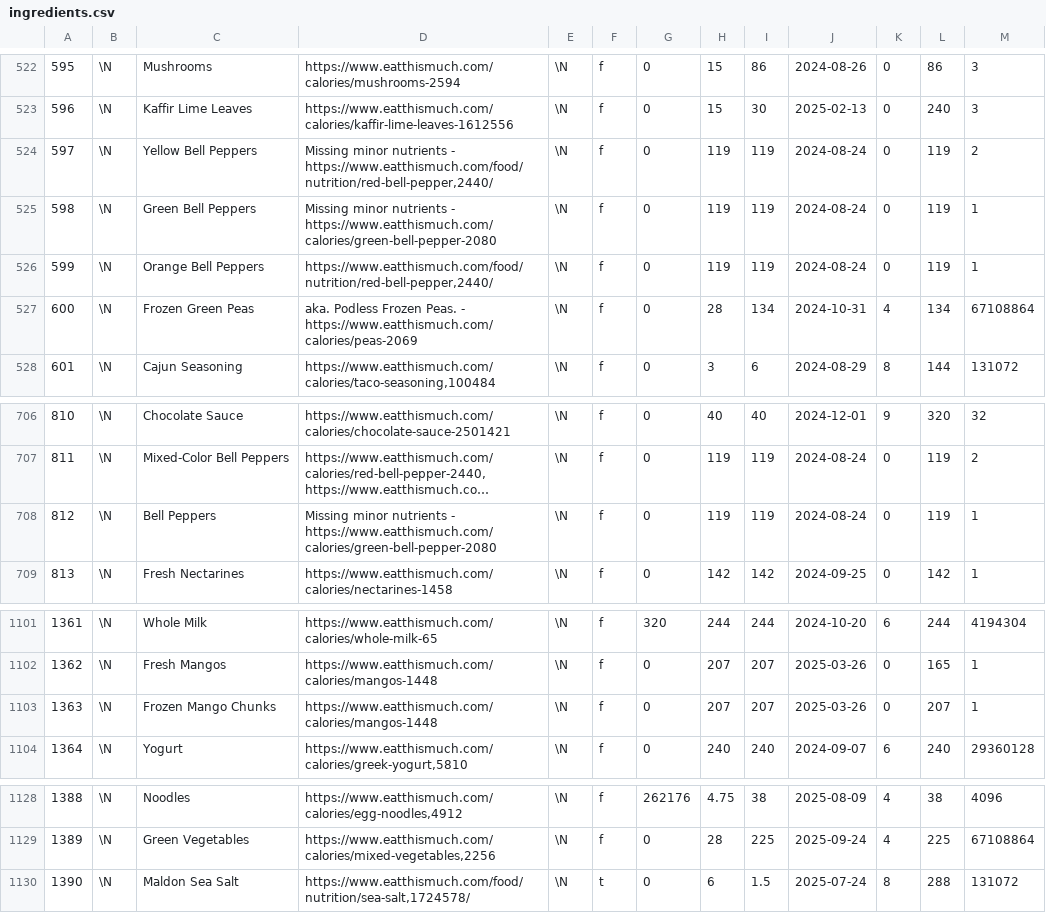
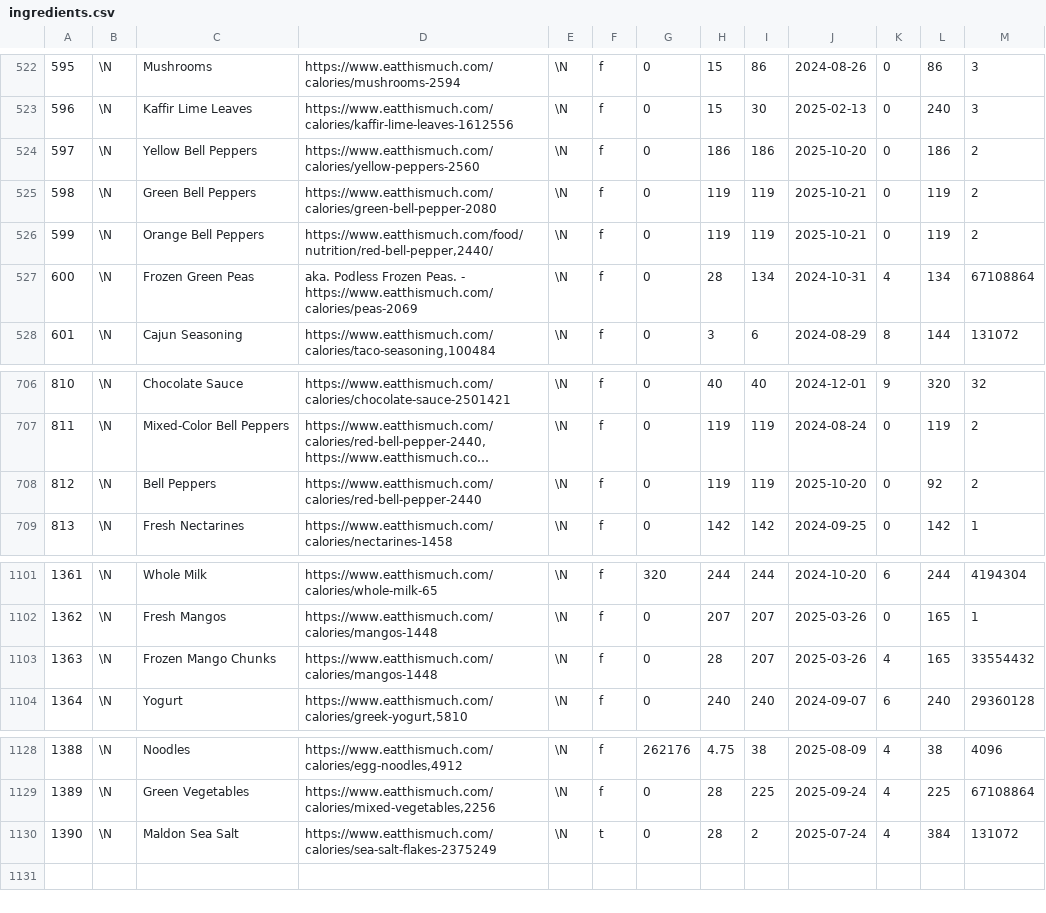
Before and after one commit to gscanlon21/a-feast-a-day, a CSV file: .backups/ingredients.csv, drawn as a sheet; only a part is shown, gaps mark what is left out; long unchanged cells end in …; the diff names each change by its address in the sheet, - before the commit and + after, or states it on an @@ line.

Commit message:
chore: update database backup

```diff
--- a/.backups/ingredients.csv
+++ b/.backups/ingredients.csv
-D524: Missing minor nutrients - https://www.eatthismuch.com/food/nutrition/red-bell-pepper,2440/
+D524: https://www.eatthismuch.com/calories/yellow-peppers-2560
-H524: 119
+H524: 186
-I524: 119
+I524: 186
-J524: 2024-08-24
+J524: 2025-10-20
-L524: 119
+L524: 186
-D525: Missing minor nutrients - https://www.eatthismuch.com/calories/green-bell-pepper-2080
+D525: https://www.eatthismuch.com/calories/green-bell-pepper-2080
-J525:J526: 2024-08-24
+J525:J526: 2025-10-21
-M525:M526: 1
+M525:M526: 2
-D708: Missing minor nutrients - https://www.eatthismuch.com/calories/green-bell-pepper-2080
+D708: https://www.eatthismuch.com/calories/red-bell-pepper-2440
-J708: 2024-08-24
+J708: 2025-10-20
-L708: 119
+L708: 92
-M708: 1
+M708: 2
-H1103: 207
+H1103: 28
-K1103: 0
+K1103: 4
-L1103: 207
+L1103: 165
-M1103: 1
+M1103: 33554432
-D1130: https://www.eatthismuch.com/food/nutrition/sea-salt,1724578/
+D1130: https://www.eatthismuch.com/calories/sea-salt-flakes-2375249
-H1130: 6
+H1130: 28
-I1130: 1.5
+I1130: 2
-K1130: 8
+K1130: 4
-L1130: 288
+L1130: 384
```
Also changed, not shown: .backups/recipes.csv, 2 other files.
